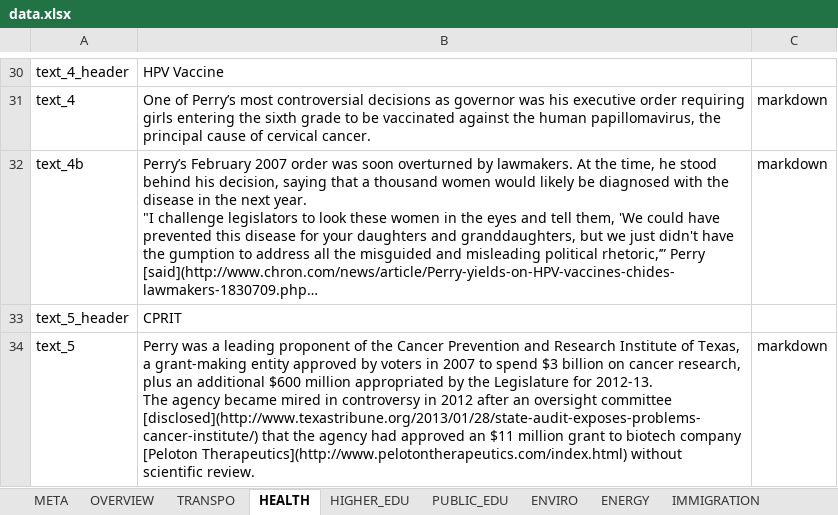
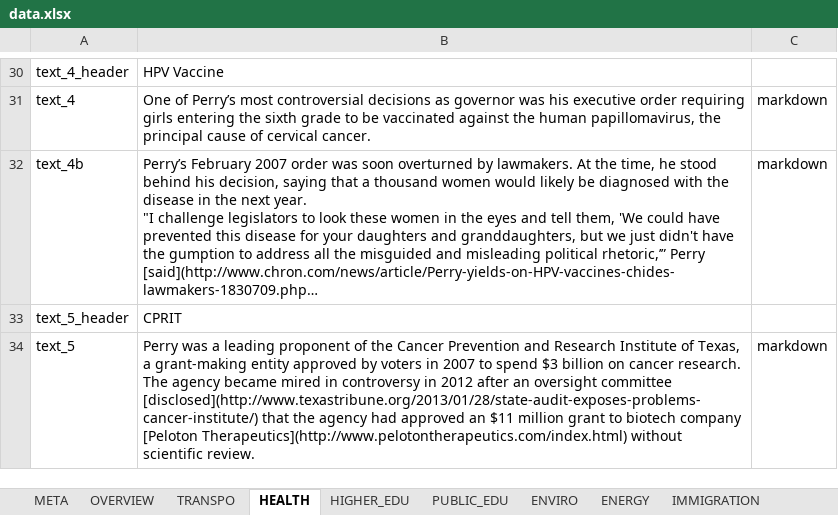
Before and after one commit to texastribune/perry-legacy, an Excel workbook: data.xlsx, sheet HEALTH, drawn as a sheet; only a part is shown, gaps mark what is left out; long unchanged cells end in …; values as stored, in another font and other column widths than the file's, no borders; charts and pictures not drawn; ↵ is a line break in a cell; the diff covers the shown part only; the diff names each change by its address in the sheet, - before the commit and + after, or states it on an @@ line.

```diff
--- a/data.xlsx (sheet HEALTH)
+++ b/data.xlsx (sheet HEALTH)
-B34: …on cancer research, plus an additional $600 million appropriated by the Legislature for 2012-13. ↵ The agency…
+B34: …on cancer research. ↵ The agency…
```
Also changed, not shown: 2 edited cells elsewhere in this sheet, sheet OVERVIEW, sheet PUBLIC_EDU, sheet TEF, sheet HIGHER_EDU, 1 other file.
